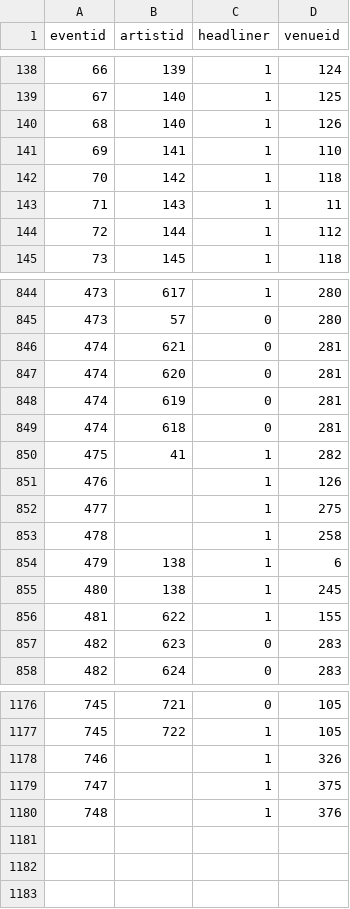
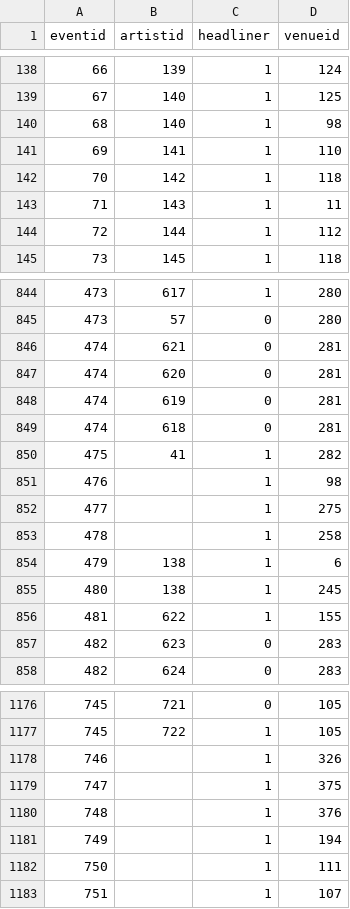
Before and after one commit to alexandroskilias/eventsDB, a CSV file: Tables/EventsArtistsVenues.csv, drawn as a sheet; only a part is shown, gaps mark what is left out.

```diff
--- a/Tables/EventsArtistsVenues.csv
+++ b/Tables/EventsArtistsVenues.csv
@@ -139,3 +139,3 @@ eventid;artistid;headliner;venueid
 67;140;1;125
-68;140;1;126
+68;140;1;98
 69;141;1;110
@@ -850,3 +850,3 @@ eventid;artistid;headliner;venueid
 475;41;1;282
-476;;1;126
+476;;1;98
 477;;1;275
@@ -1180 +1180,4 @@ eventid;artistid;headliner;venueid
 748;;1;376
+749;;1;194
+750;;1;111
+751;;1;107
```
Also changed, not shown: Tables/Events.csv, Tables/Venues.csv.
